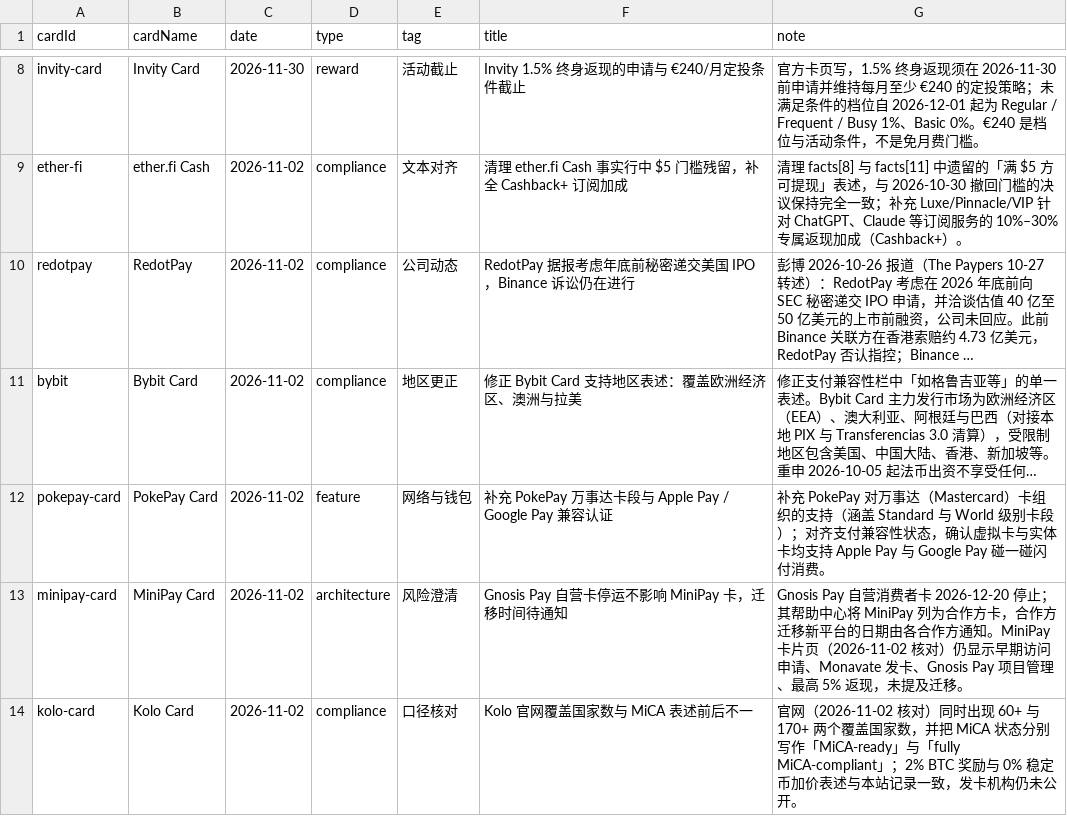
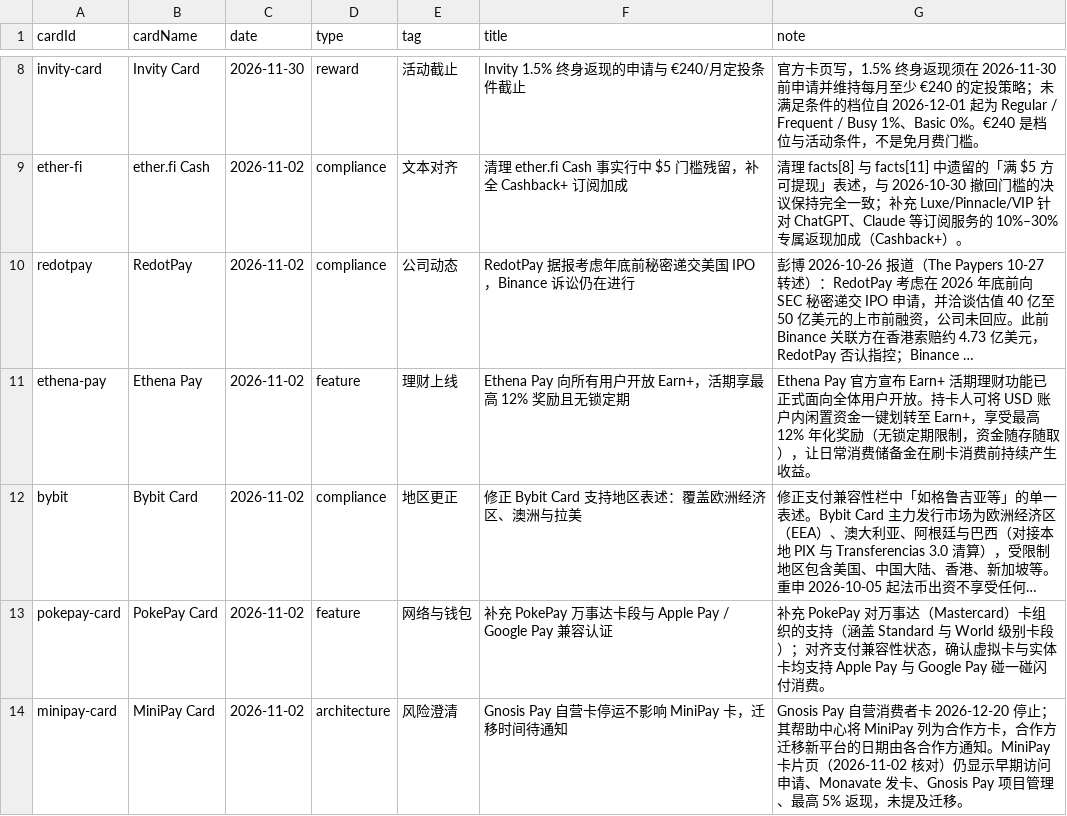
Before and after one commit to liam1024-tech/awesome-crypto-cards, a CSV file: data/card-changelogs.csv, drawn as a sheet; only a part is shown, gaps mark what is left out; the shorter side is filled out with more unchanged rows; long unchanged cells end in …; the diff names each change by its address in the sheet, - before the commit and + after, or states it on an @@ line.

```diff
--- a/data/card-changelogs.csv
+++ b/data/card-changelogs.csv
+row 11: ethena-pay | Ethena Pay | 2026-11-02 | feature | 理财上线 | Ethena Pay 向所有用户开放 Earn+，活期享最高 12% 奖励且无锁定期 | Ethena Pay 官方宣布 Earn+ 活期理财功能已正式面向全体用户开放。持卡人可将 USD 账户内闲置资金一键划转至 Earn+，享受最高 12% 年化奖励（无锁定期限制，资金随存随取），让日常消费储备金在刷卡消费前持续产生收益。
```
Also changed, not shown: data/crypto-card-bins.csv, data/payment-compatibility.csv, 6 other files.
